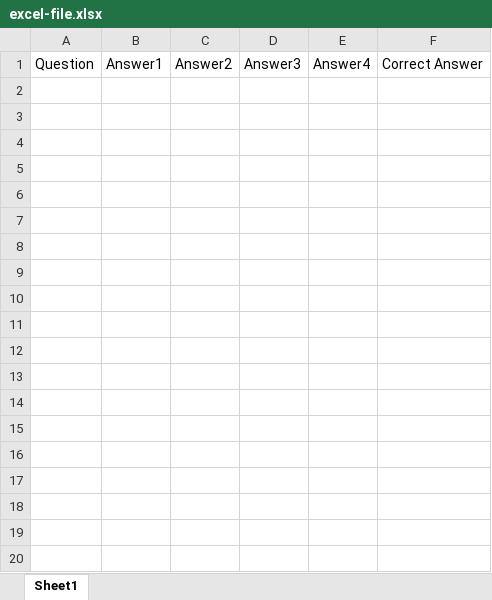
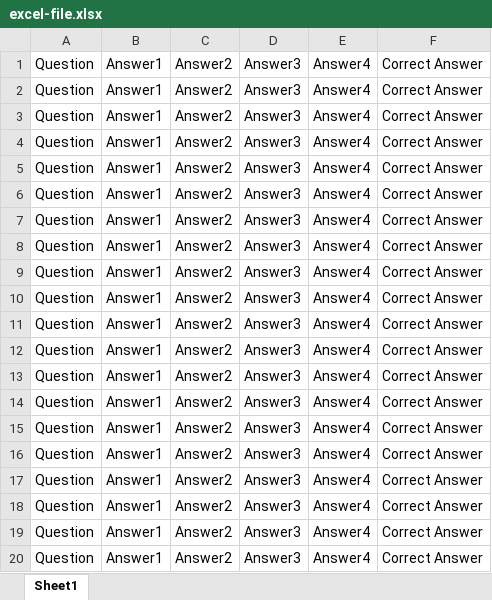
Before and after one commit to JapnoorHere/KickDrugsQuiz, an Excel workbook: uploads/excel-file.xlsx, sheet Sheet1, drawn as a sheet; values as stored, in another font and other column widths than the file's, no borders; the diff names each change by its address in the sheet, - before the commit and + after, or states it on an @@ line.

```diff
--- a/uploads/excel-file.xlsx (sheet Sheet1)
+++ b/uploads/excel-file.xlsx (sheet Sheet1)
+row 2: Question | Answer1 | Answer2 | Answer3 | Answer4 | Correct Answer
+row 3: Question | Answer1 | Answer2 | Answer3 | Answer4 | Correct Answer
+row 4: Question | Answer1 | Answer2 | Answer3 | Answer4 | Correct Answer
+row 5: Question | Answer1 | Answer2 | Answer3 | Answer4 | Correct Answer
+row 6: Question | Answer1 | Answer2 | Answer3 | Answer4 | Correct Answer
+row 7: Question | Answer1 | Answer2 | Answer3 | Answer4 | Correct Answer
+row 8: Question | Answer1 | Answer2 | Answer3 | Answer4 | Correct Answer
+row 9: Question | Answer1 | Answer2 | Answer3 | Answer4 | Correct Answer
+row 10: Question | Answer1 | Answer2 | Answer3 | Answer4 | Correct Answer
+row 11: Question | Answer1 | Answer2 | Answer3 | Answer4 | Correct Answer
+row 12: Question | Answer1 | Answer2 | Answer3 | Answer4 | Correct Answer
+row 13: Question | Answer1 | Answer2 | Answer3 | Answer4 | Correct Answer
+row 14: Question | Answer1 | Answer2 | Answer3 | Answer4 | Correct Answer
+row 15: Question | Answer1 | Answer2 | Answer3 | Answer4 | Correct Answer
+row 16: Question | Answer1 | Answer2 | Answer3 | Answer4 | Correct Answer
+row 17: Question | Answer1 | Answer2 | Answer3 | Answer4 | Correct Answer
+row 18: Question | Answer1 | Answer2 | Answer3 | Answer4 | Correct Answer
+row 19: Question | Answer1 | Answer2 | Answer3 | Answer4 | Correct Answer
+row 20: Question | Answer1 | Answer2 | Answer3 | Answer4 | Correct Answer
```
Also changed, not shown: 8 other files.
